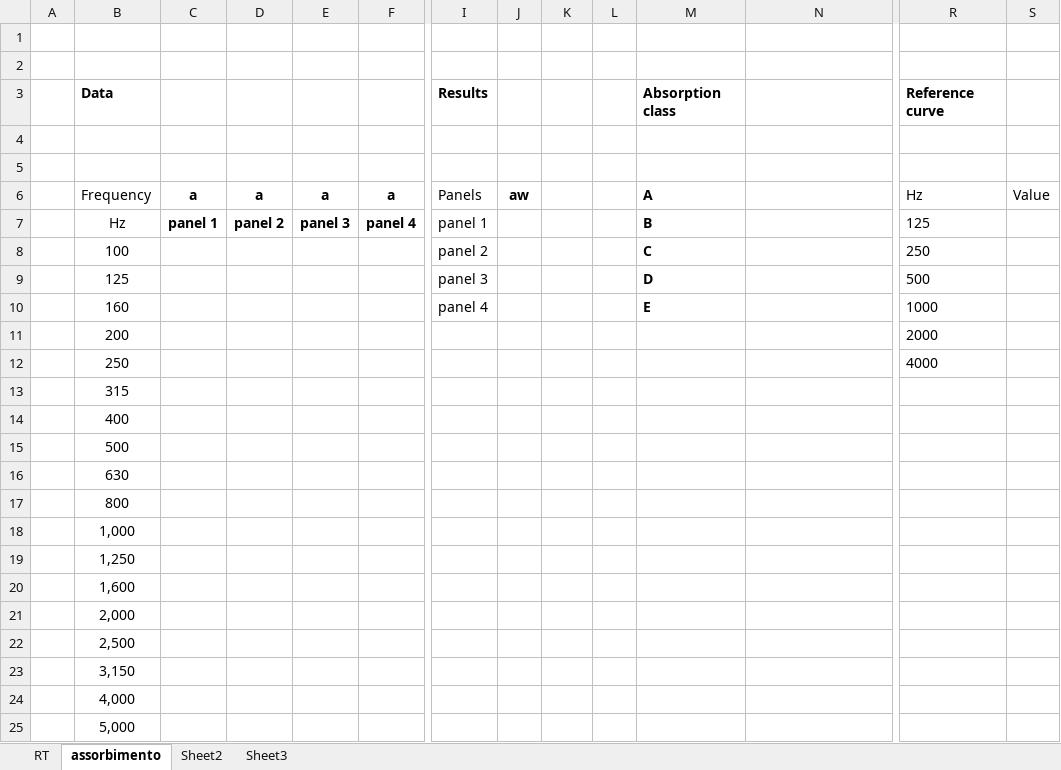
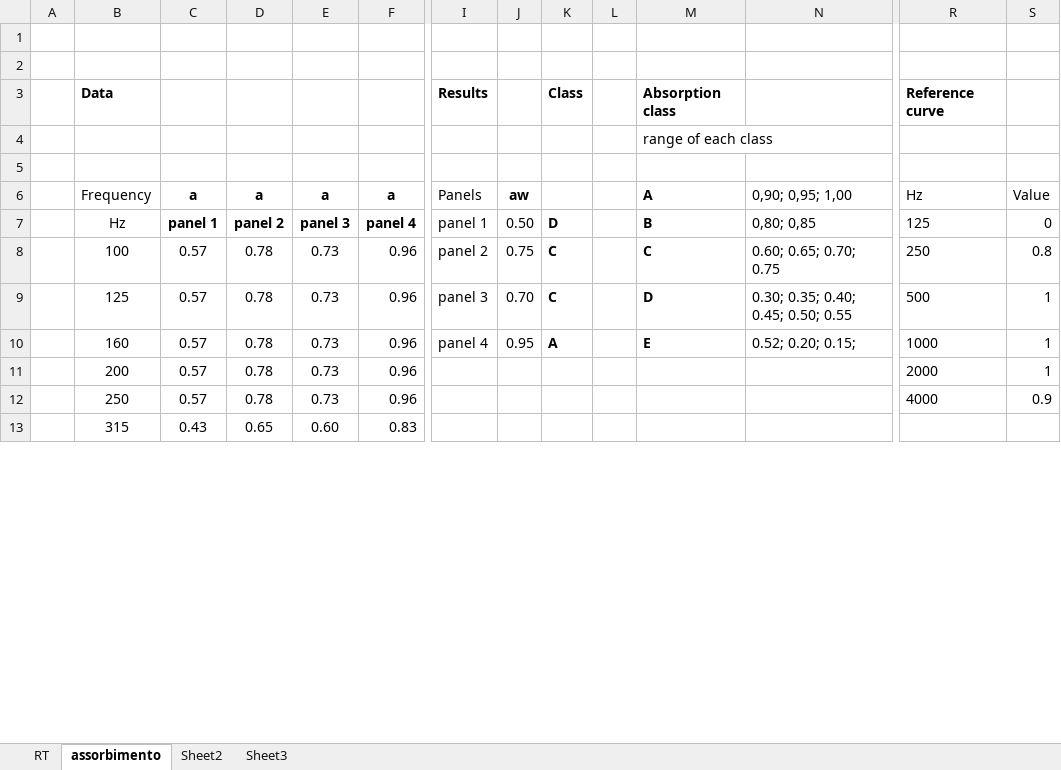
Before and after one commit to MLercari/MusicalAcousticsHWs, an Excel workbook: RoomAcoustics/modulo 1/5_design_room/rating.xlsx, sheet assorbimento, drawn as a sheet; only a part is shown, gaps mark what is left out; values as stored, in another font and other column widths than the file's, no borders; charts and pictures not drawn; removed rows and columns are numbered as before the commit, all else as after; rows hold the shown columns only; the diff covers the shown part only; the diff names each change by its address in the sheet, - before the commit and + after, or states it on an @@ line.

```diff
--- a/RoomAcoustics/modulo 1/5_design_room/rating.xlsx (sheet assorbimento)
+++ b/RoomAcoustics/modulo 1/5_design_room/rating.xlsx (sheet assorbimento)
-K3: (empty)
+K3: Class
+row 4:  |  |  |  |  |  |  |  |  |  | range of each class
-row 5: (empty)
-N6: (empty)
+N6: 0,90; 0,95; 1,00
-J7: (empty)
+J7: 0.50
-K7: (empty)
+K7: D
-N7: (empty)
+N7: 0,80; 0,85
-S7: (empty)
+S7: 0
-row 8:  | 100 |  |  |  |  | panel 2 |  |  |  | C |  | 250
-row 9:  | 125 |  |  |  |  | panel 3 |  |  |  | D |  | 500
-row 10:  | 160 |  |  |  |  | panel 4 |  |  |  | E |  | 1000
-row 11:  | 200 |  |  |  |  |  |  |  |  |  |  | 2000
-row 12:  | 250 |  |  |  |  |  |  |  |  |  |  | 4000
-row 13:  | 315
-row 14:  | 400
-row 15:  | 500
-row 16:  | 630
-row 17:  | 800
-row 18:  | 1,000
-row 19:  | 1,250
-row 20:  | 1,600
-row 21:  | 2,000
-row 22:  | 2,500
-row 23:  | 3,150
-row 24:  | 4,000
-row 25:  | 5,000
+row 8:  | 100 | 0.57 | 0.78 | 0.73 | 0.96 | panel 2 | 0.75 | C |  | C | 0.60; 0.65; 0.70; 0.75 | 250 | 0.8
+row 9:  | 125 | 0.57 | 0.78 | 0.73 | 0.96 | panel 3 | 0.70 | C |  | D | 0.30; 0.35; 0.40; 0.45; 0.50; 0.55 | 500 | 1
+row 10:  | 160 | 0.57 | 0.78 | 0.73 | 0.96 | panel 4 | 0.95 | A |  | E | 0.52; 0.20; 0.15; | 1000 | 1
+row 11:  | 200 | 0.57 | 0.78 | 0.73 | 0.96 |  |  |  |  |  |  | 2000 | 1
+row 12:  | 250 | 0.57 | 0.78 | 0.73 | 0.96 |  |  |  |  |  |  | 4000 | 0.9
+row 13:  | 315 | 0.43 | 0.65 | 0.60 | 0.83
```
Also changed, not shown: 33 added rows, 21 removed rows, 9 edited cells and cell formats elsewhere in this sheet, sheet RT, formulas that keep their value, charts or pictures, 2 other files.
